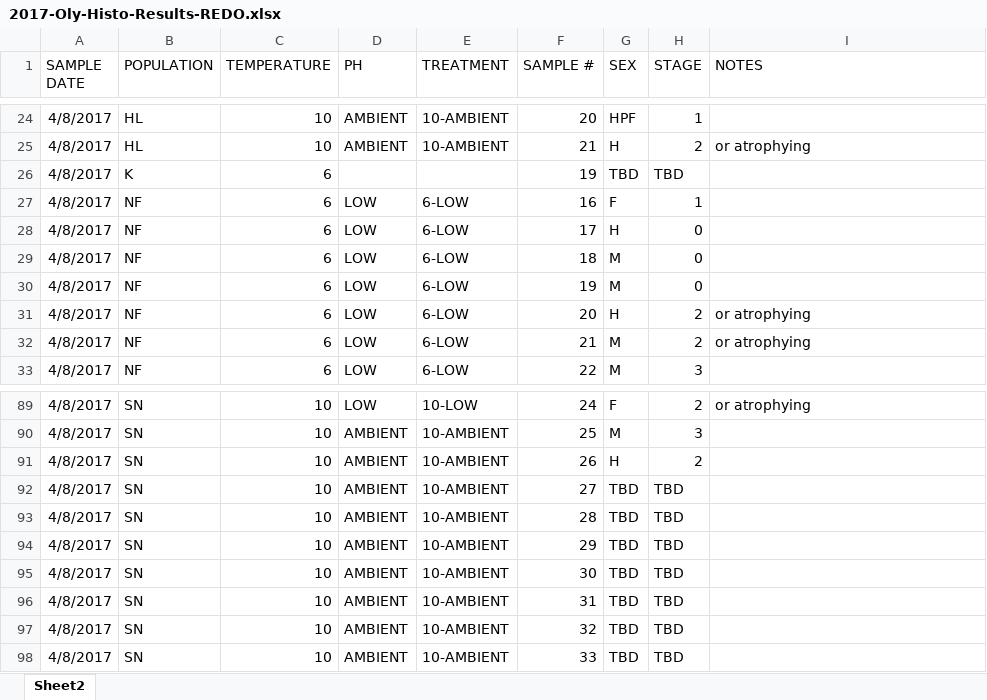
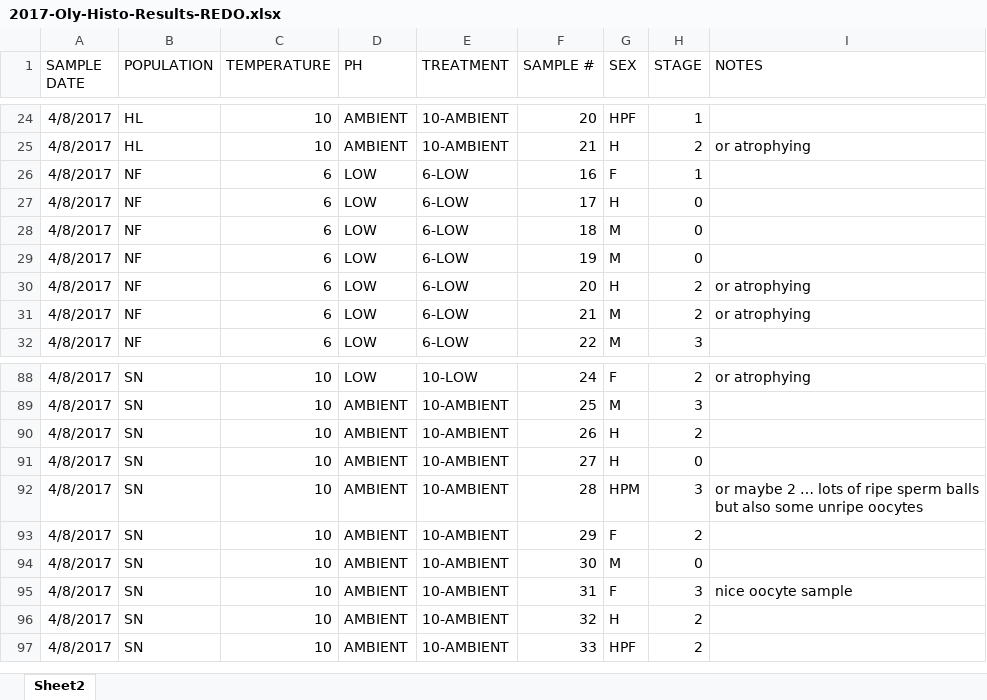
Before and after one commit to laurahspencer/O.lurida_Stress, an Excel workbook: Data/2017-Oly-Histo-Results-REDO.xlsx, sheet Sheet2, drawn as a sheet; only a part is shown, gaps mark what is left out; values as stored, in another font and other column widths than the file's, no borders; removed rows and columns are numbered as before the commit, all else as after; the diff names each change by its address in the sheet, - before the commit and + after, or states it on an @@ line.

```diff
--- a/Data/2017-Oly-Histo-Results-REDO.xlsx (sheet Sheet2)
+++ b/Data/2017-Oly-Histo-Results-REDO.xlsx (sheet Sheet2)
-row 26: 4/8/2017 | K | 6 |  |  | 19 | TBD | TBD
-G91 (SEX): TBD
+G91 (SEX): H
-H91 (STAGE): TBD
+H91 (STAGE): 0
-G92 (SEX): TBD
+G92 (SEX): HPM
-H92 (STAGE): TBD
+H92 (STAGE): 3
-I92 (NOTES): (empty)
+I92 (NOTES): or maybe 2 … lots of ripe sperm balls but also some unripe oocytes
-G93 (SEX): TBD
+G93 (SEX): F
-H93 (STAGE): TBD
+H93 (STAGE): 2
-G94 (SEX): TBD
+G94 (SEX): M
-H94 (STAGE): TBD
+H94 (STAGE): 0
-G95 (SEX): TBD
+G95 (SEX): F
-H95 (STAGE): TBD
+H95 (STAGE): 3
-I95 (NOTES): (empty)
+I95 (NOTES): nice oocyte sample
-G96 (SEX): TBD
+G96 (SEX): H
-H96:H97 (STAGE): TBD
+H96:H97 (STAGE): 2
-G97 (SEX): TBD
+G97 (SEX): HPF
```
Also changed, not shown: Data/Larvae-Data.xlsx, 22 other files.
